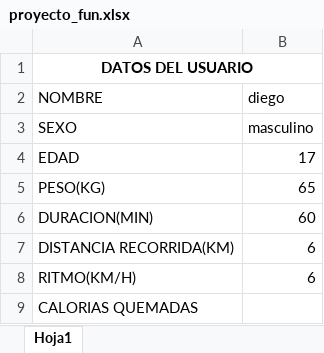
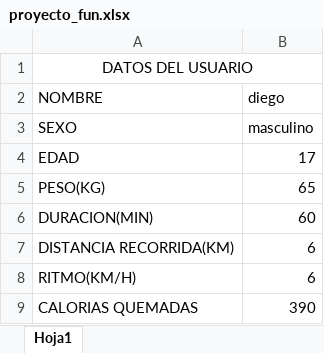
Before and after one commit to Juanchorrea/Proyecto-fundamentos-de-programacion, an Excel workbook: proyecto_fun.xlsx, sheet Hoja1, drawn as a sheet; values as stored, in another font and other column widths than the file's, no borders; the diff names each change by its address in the sheet, - before the commit and + after, or states it on an @@ line.

Commit message:
Subo proyecto completo con Excel y código actualizado

```diff
--- a/proyecto_fun.xlsx (sheet Hoja1)
+++ b/proyecto_fun.xlsx (sheet Hoja1)
-A1 bold: on
+A1 bold: off
-B9 (diego): (empty)
+B9 (diego): 390
```
Also changed, not shown: 2 other files.
